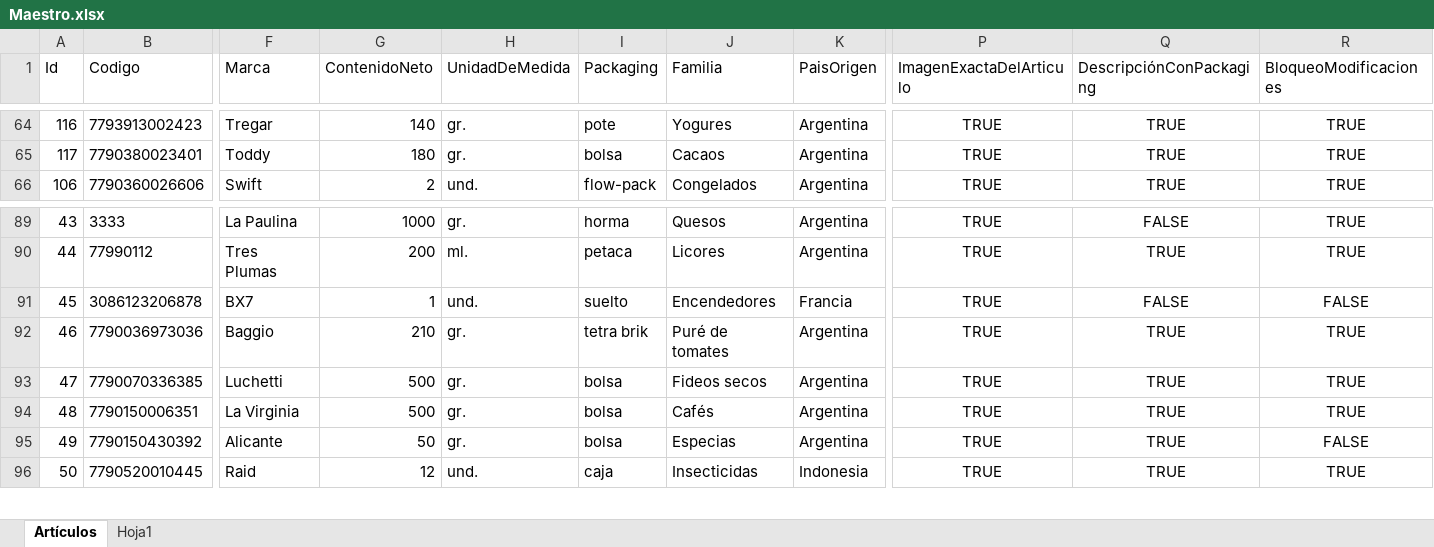
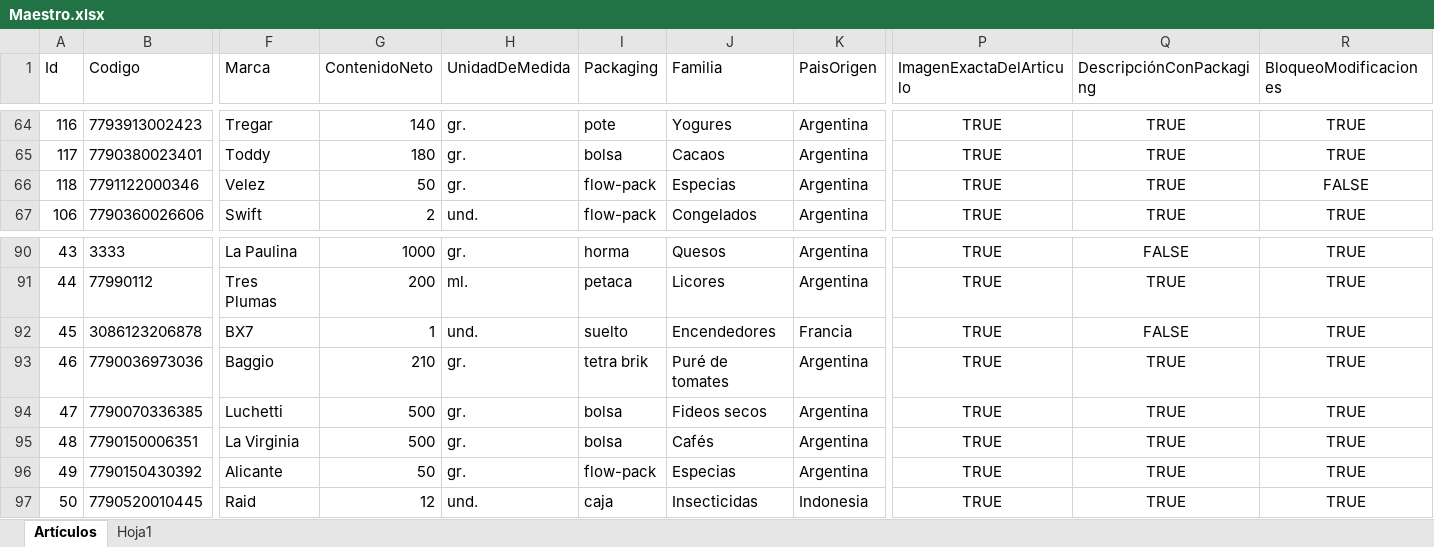
Before and after one commit to Juampita/Comercios, an Excel workbook: Maestro.xlsx, sheet Artículos, drawn as a sheet; only a part is shown, gaps mark what is left out; values as stored, in another font and other column widths than the file's, no borders; addresses are those after the commit; rows hold the shown columns only; the diff names each change by its address in the sheet, - before the commit and + after, or states it on an @@ line.

```diff
--- a/Maestro.xlsx (sheet Artículos)
+++ b/Maestro.xlsx (sheet Artículos)
+row 66: 118 | 7791122000346 | Velez | 50 | gr. | flow-pack | Especias | Argentina | TRUE | TRUE | FALSE
-R92 (BloqueoModificaciones): FALSE
+R92 (BloqueoModificaciones): TRUE
-I96 (Packaging): bolsa
+I96 (Packaging): flow-pack
-R96 (BloqueoModificaciones): FALSE
+R96 (BloqueoModificaciones): TRUE
```
Also changed, not shown: 1 other file.
